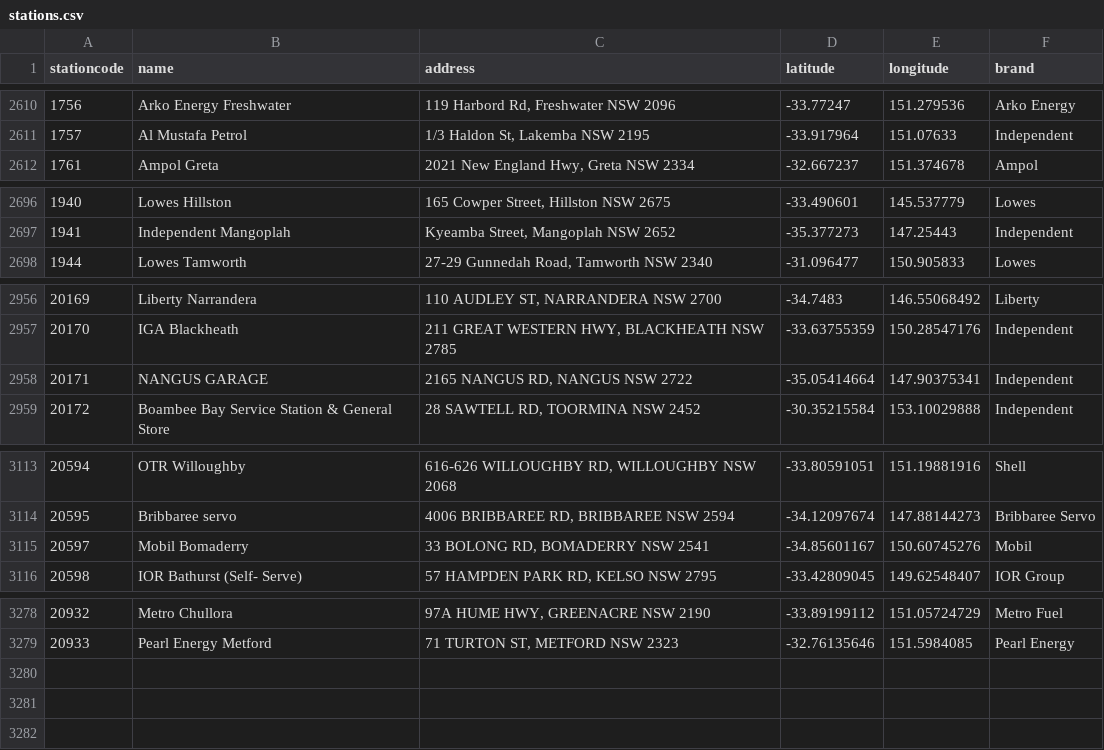
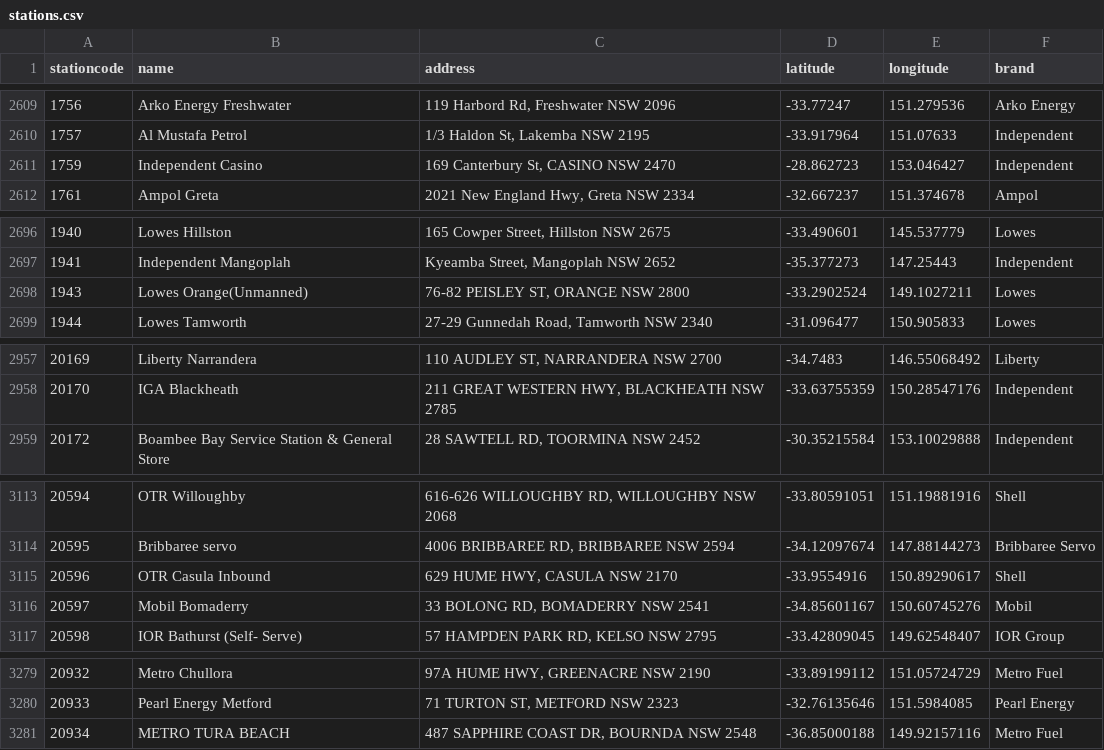
Before and after one commit to ankur794/nsw-fuel-price-analysis, a CSV file: stations.csv, drawn as a sheet; only a part is shown, gaps mark what is left out; the diff covers the shown part only.

Commit message:
Update fuel data

```diff
--- a/stations.csv
+++ b/stations.csv
@@ -2611,2 +2610,3 @@ stationcode,name,address,latitude,longitude,brand
 1757,Al Mustafa Petrol,"1/3 Haldon St, Lakemba NSW 2195",-33.917964,151.07633,Independent
+1759,Independent Casino,"169 Canterbury St, CASINO NSW 2470",-28.862723,153.046427,Independent
 1761,Ampol Greta,"2021 New England Hwy, Greta NSW 2334",-32.667237,151.374678,Ampol
@@ -2697,2 +2697,3 @@ stationcode,name,address,latitude,longitude,brand
 1941,Independent Mangoplah,"Kyeamba Street, Mangoplah NSW 2652",-35.377273,147.25443,Independent
+1943,Lowes Orange(Unmanned),"76-82 PEISLEY ST, ORANGE NSW 2800",-33.2902524,149.1027211,Lowes
 1944,Lowes Tamworth,"27-29 Gunnedah Road, Tamworth NSW 2340",-31.096477,150.905833,Lowes
@@ -2957,3 +2958,2 @@ stationcode,name,address,latitude,longitude,brand
 20170,IGA Blackheath,"211 GREAT WESTERN HWY, BLACKHEATH NSW 2785",-33.63755359,150.28547176,Independent
-20171,NANGUS GARAGE,"2165 NANGUS RD, NANGUS NSW 2722",-35.05414664,147.90375341,Independent
 20172,Boambee Bay Service Station & General Store,"28 SAWTELL RD, TOORMINA NSW 2452",-30.35215584,153.10029888,Independent
@@ -3114,2 +3114,3 @@ stationcode,name,address,latitude,longitude,brand
 20595,Bribbaree servo,"4006 BRIBBAREE RD, BRIBBAREE NSW 2594",-34.12097674,147.88144273,Bribbaree Servo
+20596,OTR Casula Inbound,"629 HUME HWY, CASULA NSW 2170",-33.9554916,150.89290617,Shell
 20597,Mobil Bomaderry,"33 BOLONG RD, BOMADERRY NSW 2541",-34.85601167,150.60745276,Mobil
@@ -3279 +3280,2 @@ stationcode,name,address,latitude,longitude,brand
 20933,Pearl Energy Metford,"71 TURTON ST, METFORD NSW 2323",-32.76135646,151.5984085,Pearl Energy
+20934,METRO TURA BEACH,"487 SAPPHIRE COAST DR, BOURNDA NSW 2548",-36.85000188,149.92157116,Metro Fuel
```
Also changed, not shown: 2 added rows, 3 removed rows and 8 edited cells elsewhere in this file.
